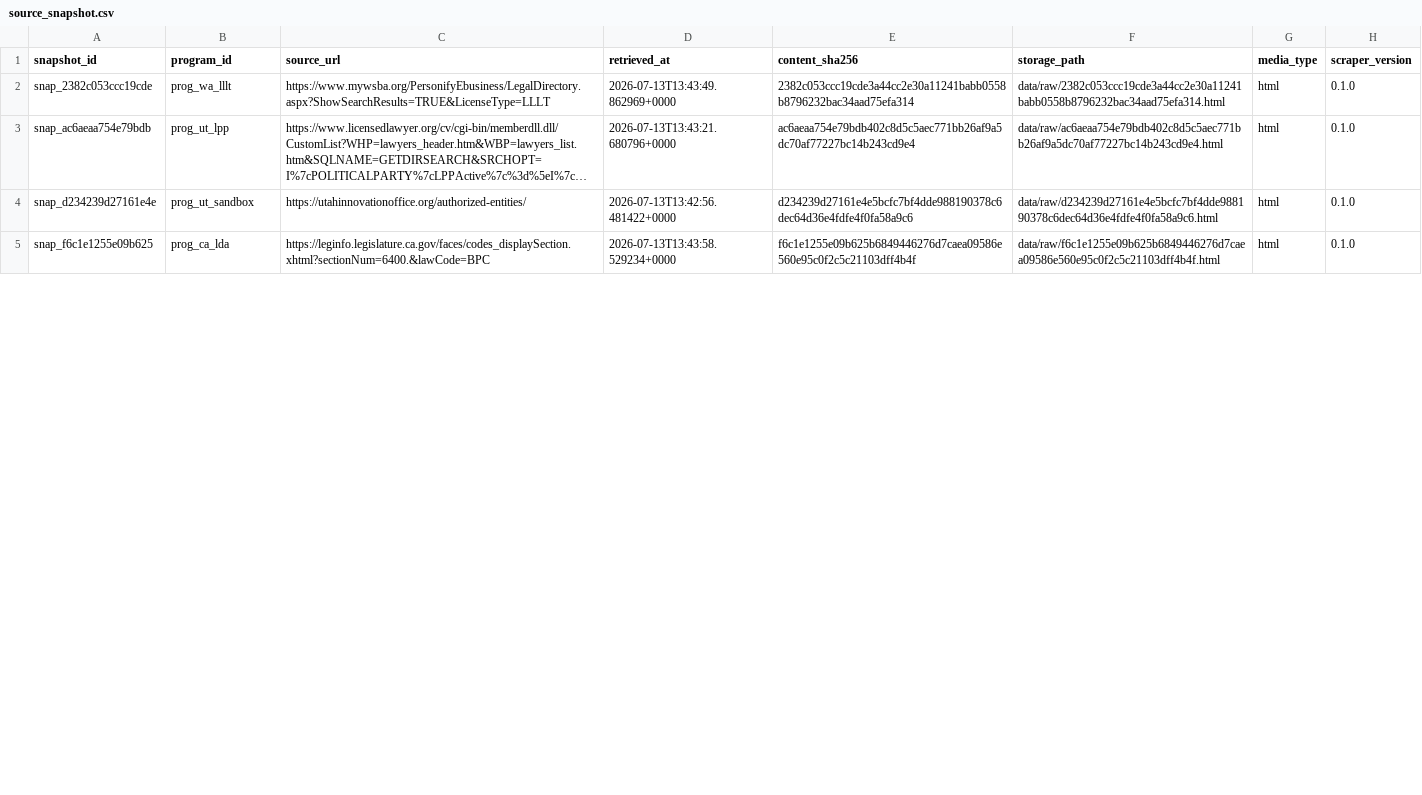
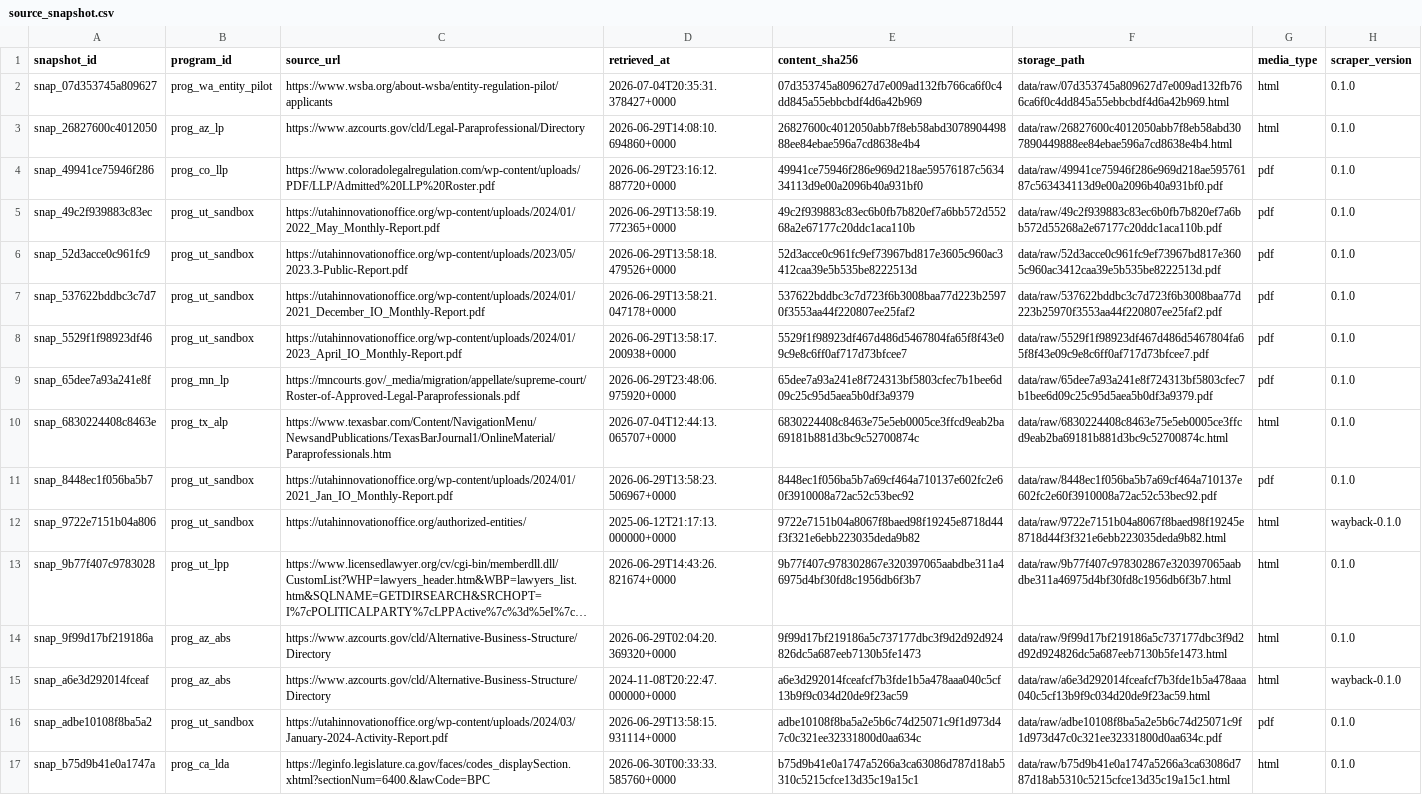
Before and after one commit to jamespaul-yls/reregulation-provider-registry, a CSV file: data/release/source_snapshot.csv, drawn as a sheet; only a part is shown; long unchanged cells end in …; addresses are those after the commit; the diff covers the shown part only; the diff names each change by its address in the sheet, - before the commit and + after, or states it on an @@ line.

Commit message:
Revert "data: automated roster scrape 2026-07-13T13:43Z [skip ci]"
This reverts commit 7fb22dd9eba6ca4b586b3871c8dba4f3477c1d00.

```diff
--- a/data/release/source_snapshot.csv
+++ b/data/release/source_snapshot.csv
+row 2: snap_07d353745a809627 | prog_wa_entity_pilot | https://www.wsba.org/about-wsba/entity-regulation-pilot/applicants | 2026-07-04T20:35:31.378427+0000 | 07d353745a809627d7e009ad132fb766ca6f0c4dd845a55ebbcbdf4d6a42b969 | data/raw/07d353745a809627d7e009ad132fb766ca6f0c4dd845a55ebbcbdf4d6a42b969.html | html | 0.1.0
+row 3: snap_26827600c4012050 | prog_az_lp | https://www.azcourts.gov/cld/Legal-Paraprofessional/Directory | 2026-06-29T14:08:10.694860+0000 | 26827600c4012050abb7f8eb58abd307890449888ee84ebae596a7cd8638e4b4 | data/raw/26827600c4012050abb7f8eb58abd307890449888ee84ebae596a7cd8638e4b4.html | html | 0.1.0
+row 4: snap_49941ce75946f286 | prog_co_llp | https://www.coloradolegalregulation.com/wp-content/uploads/PDF/LLP/Admitted%20LLP%20Roster.pdf | 2026-06-29T23:16:12.887720+0000 | 49941ce75946f286e969d218ae59576187c563434113d9e00a2096b40a931bf0 | data/raw/49941ce75946f286e969d218ae59576187c563434113d9e00a2096b40a931bf0.pdf | pdf | 0.1.0
+row 5: snap_49c2f939883c83ec | prog_ut_sandbox | https://utahinnovationoffice.org/wp-content/uploads/2024/01/2022_May_Monthly-Report.pdf | 2026-06-29T13:58:19.772365+0000 | 49c2f939883c83ec6b0fb7b820ef7a6bb572d55268a2e67177c20ddc1aca110b | data/raw/49c2f939883c83ec6b0fb7b820ef7a6bb572d55268a2e67177c20ddc1aca110b.pdf | pdf | 0.1.0
+row 6: snap_52d3acce0c961fc9 | prog_ut_sandbox | https://utahinnovationoffice.org/wp-content/uploads/2023/05/2023.3-Public-Report.pdf | 2026-06-29T13:58:18.479526+0000 | 52d3acce0c961fc9ef73967bd817e3605c960ac3412caa39e5b535be8222513d | data/raw/52d3acce0c961fc9ef73967bd817e3605c960ac3412caa39e5b535be8222513d.pdf | pdf | 0.1.0
+row 7: snap_537622bddbc3c7d7 | prog_ut_sandbox | https://utahinnovationoffice.org/wp-content/uploads/2024/01/2021_December_IO_Monthly-Report.pdf | 2026-06-29T13:58:21.047178+0000 | 537622bddbc3c7d723f6b3008baa77d223b25970f3553aa44f220807ee25faf2 | data/raw/537622bddbc3c7d723f6b3008baa77d223b25970f3553aa44f220807ee25faf2.pdf | pdf | 0.1.0
+row 8: snap_5529f1f98923df46 | prog_ut_sandbox | https://utahinnovationoffice.org/wp-content/uploads/2024/01/2023_April_IO_Monthly-Report.pdf | 2026-06-29T13:58:17.200938+0000 | 5529f1f98923df467d486d5467804fa65f8f43e09c9e8c6ff0af717d73bfcee7 | data/raw/5529f1f98923df467d486d5467804fa65f8f43e09c9e8c6ff0af717d73bfcee7.pdf | pdf | 0.1.0
+row 9: snap_65dee7a93a241e8f | prog_mn_lp | https://mncourts.gov/_media/migration/appellate/supreme-court/Roster-of-Approved-Legal-Paraprofessionals.pdf | 2026-06-29T23:48:06.975920+0000 | 65dee7a93a241e8f724313bf5803cfec7b1bee6d09c25c95d5aea5b0df3a9379 | data/raw/65dee7a93a241e8f724313bf5803cfec7b1bee6d09c25c95d5aea5b0df3a9379.pdf | pdf | 0.1.0
-A10 (snapshot_id): snap_2382c053ccc19cde
+A10 (snapshot_id): snap_6830224408c8463e
-B10 (program_id): prog_wa_lllt
+B10 (program_id): prog_tx_alp
-C10 (source_url): https://www.mywsba.org/PersonifyEbusiness/LegalDirectory.aspx?ShowSearchResults=TRUE&LicenseType=LLLT
+C10 (source_url): https://www.texasbar.com/Content/NavigationMenu/NewsandPublications/TexasBarJournal1/OnlineMaterial/Paraprofessionals.htm
-D10 (retrieved_at): 2026-07-13T13:43:49.862969+0000
+D10 (retrieved_at): 2026-07-04T12:44:13.065707+0000
-E10 (content_sha256): 2382c053ccc19cde3a44cc2e30a11241babb0558b8796232bac34aad75efa314
+E10 (content_sha256): 6830224408c8463e75e5eb0005ce3ffcd9eab2ba69181b881d3bc9c52700874c
-F10 (storage_path): data/raw/2382c053ccc19cde3a44cc2e30a11241babb0558b8796232bac34aad75efa314.html
+F10 (storage_path): data/raw/6830224408c8463e75e5eb0005ce3ffcd9eab2ba69181b881d3bc9c52700874c.html
+row 11: snap_8448ec1f056ba5b7 | prog_ut_sandbox | https://utahinnovationoffice.org/wp-content/uploads/2024/01/2021_Jan_IO_Monthly-Report.pdf | 2026-06-29T13:58:23.506967+0000 | 8448ec1f056ba5b7a69cf464a710137e602fc2e60f3910008a72ac52c53bec92 | data/raw/8448ec1f056ba5b7a69cf464a710137e602fc2e60f3910008a72ac52c53bec92.pdf | pdf | 0.1.0
+row 12: snap_9722e7151b04a806 | prog_ut_sandbox | https://utahinnovationoffice.org/authorized-entities/ | 2025-06-12T21:17:13.000000+0000 | 9722e7151b04a8067f8baed98f19245e8718d44f3f321e6ebb223035deda9b82 | data/raw/9722e7151b04a8067f8baed98f19245e8718d44f3f321e6ebb223035deda9b82.html | html | wayback-0.1.0
-A13 (snapshot_id): snap_ac6aeaa754e79bdb
+A13 (snapshot_id): snap_9b77f407c9783028
-D13 (retrieved_at): 2026-07-13T13:43:21.680796+0000
+D13 (retrieved_at): 2026-06-29T14:43:26.821674+0000
-E13 (content_sha256): ac6aeaa754e79bdb402c8d5c5aec771bb26af9a5dc70af77227bc14b243cd9e4
+E13 (content_sha256): 9b77f407c978302867e320397065aabdbe311a46975d4bf30fd8c1956db6f3b7
-F13 (storage_path): data/raw/ac6aeaa754e79bdb402c8d5c5aec771bb26af9a5dc70af77227bc14b243cd9e4.html
+F13 (storage_path): data/raw/9b77f407c978302867e320397065aabdbe311a46975d4bf30fd8c1956db6f3b7.html
-A14 (snapshot_id): snap_d234239d27161e4e
+A14 (snapshot_id): snap_9f99d17bf219186a
-B14 (program_id): prog_ut_sandbox
+B14 (program_id): prog_az_abs
-C14 (source_url): https://utahinnovationoffice.org/authorized-entities/
+C14 (source_url): https://www.azcourts.gov/cld/Alternative-Business-Structure/Directory
-D14 (retrieved_at): 2026-07-13T13:42:56.481422+0000
+D14 (retrieved_at): 2026-06-29T02:04:20.369320+0000
-E14 (content_sha256): d234239d27161e4e5bcfc7bf4dde988190378c6dec64d36e4fdfe4f0fa58a9c6
+E14 (content_sha256): 9f99d17bf219186a5c737177dbc3f9d2d92d924826dc5a687eeb7130b5fe1473
-F14 (storage_path): data/raw/d234239d27161e4e5bcfc7bf4dde988190378c6dec64d36e4fdfe4f0fa58a9c6.html
+F14 (storage_path): data/raw/9f99d17bf219186a5c737177dbc3f9d2d92d924826dc5a687eeb7130b5fe1473.html
+row 15: snap_a6e3d292014fceaf | prog_az_abs | https://www.azcourts.gov/cld/Alternative-Business-Structure/Directory | 2024-11-08T20:22:47.000000+0000 | a6e3d292014fceafcf7b3fde1b5a478aaa040c5cf13b9f9c034d20de9f23ac59 | data/raw/a6e3d292014fceafcf7b3fde1b5a478aaa040c5cf13b9f9c034d20de9f23ac59.html | html | wayback-0.1.0
+row 16: snap_adbe10108f8ba5a2 | prog_ut_sandbox | https://utahinnovationoffice.org/wp-content/uploads/2024/03/January-2024-Activity-Report.pdf | 2026-06-29T13:58:15.931114+0000 | adbe10108f8ba5a2e5b6c74d25071c9f1d973d47c0c321ee32331800d0aa634c | data/raw/adbe10108f8ba5a2e5b6c74d25071c9f1d973d47c0c321ee32331800d0aa634c.pdf | pdf | 0.1.0
-A17 (snapshot_id): snap_f6c1e1255e09b625
+A17 (snapshot_id): snap_b75d9b41e0a1747a
-D17 (retrieved_at): 2026-07-13T13:43:58.529234+0000
+D17 (retrieved_at): 2026-06-30T00:33:33.585760+0000
-E17 (content_sha256): f6c1e1255e09b625b6849446276d7caea09586e560e95c0f2c5c21103dff4b4f
+E17 (content_sha256): b75d9b41e0a1747a5266a3ca63086d787d18ab5310c5215cfce13d35c19a15c1
-F17 (storage_path): data/raw/f6c1e1255e09b625b6849446276d7caea09586e560e95c0f2c5c21103dff4b4f.html
+F17 (storage_path): data/raw/b75d9b41e0a1747a5266a3ca63086d787d18ab5310c5215cfce13d35c19a15c1.html
```
Also changed, not shown: 1 added row and 12 edited cells elsewhere in this file, 12 other files.
